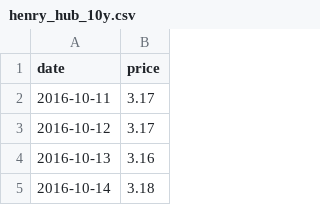
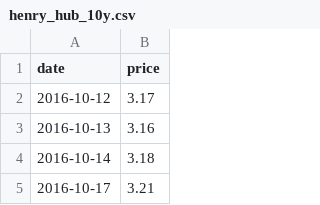
Before and after one commit to njrkorea-bot/Gas-trading, a CSV file: henry_hub_10y.csv, drawn as a sheet; only a part is shown; the shorter side is filled out with more unchanged rows.

```diff
--- a/henry_hub_10y.csv
+++ b/henry_hub_10y.csv
@@ -1,3 +1,2 @@
 date,price
-2016-10-11,3.17
 2016-10-12,3.17
```
Also changed, not shown: 1 other file.
